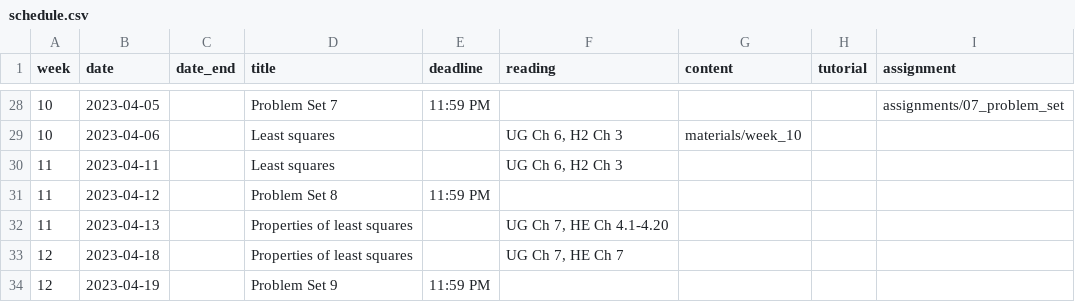
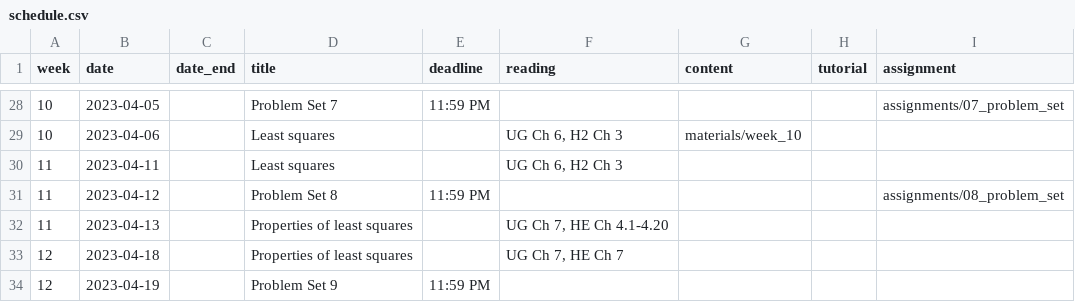
Before and after one commit to mattblackwell/gov2002-site-s23, a CSV file: data/schedule.csv, drawn as a sheet; only a part is shown, gaps mark what is left out.

```diff
--- a/data/schedule.csv
+++ b/data/schedule.csv
@@ -30,3 +30,3 @@
 11,2023-04-11,,Least squares,,"UG Ch 6, H2 Ch 3",,,
-11,2023-04-12,,Problem Set 8,11:59 PM,,,,
+11,2023-04-12,,Problem Set 8,11:59 PM,,,,"assignments/08_problem_set"
 11,2023-04-13,,Properties of least squares,,"UG Ch 7, HE Ch 4.1-4.20",,,
```
Also changed, not shown: 8 other files.
